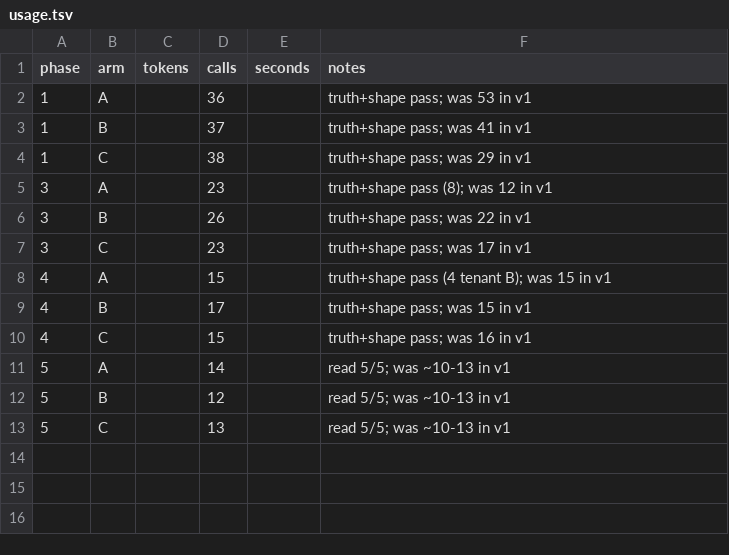
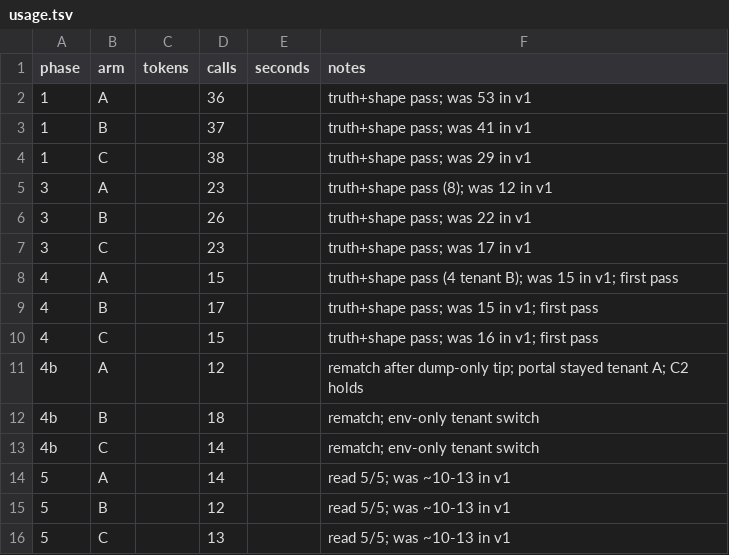
Before and after one commit to loganvolkers/toolbox, a TSV file: experiments/connector-ab/results/v2/usage.tsv, drawn as a sheet.

```diff
--- a/experiments/connector-ab/results/v2/usage.tsv
+++ b/experiments/connector-ab/results/v2/usage.tsv
@@ -7,5 +7,8 @@ phase	arm	tokens	calls	seconds	notes
 3	C		23		truth+shape pass; was 17 in v1
-4	A		15		truth+shape pass (4 tenant B); was 15 in v1
-4	B		17		truth+shape pass; was 15 in v1
-4	C		15		truth+shape pass; was 16 in v1
+4	A		15		truth+shape pass (4 tenant B); was 15 in v1; first pass
+4	B		17		truth+shape pass; was 15 in v1; first pass
+4	C		15		truth+shape pass; was 16 in v1; first pass
+4b	A		12		rematch after dump-only tip; portal stayed tenant A; C2 holds
+4b	B		18		rematch; env-only tenant switch
+4b	C		14		rematch; env-only tenant switch
 5	A		14		read 5/5; was ~10-13 in v1
```
Also changed, not shown: 6 other files.
